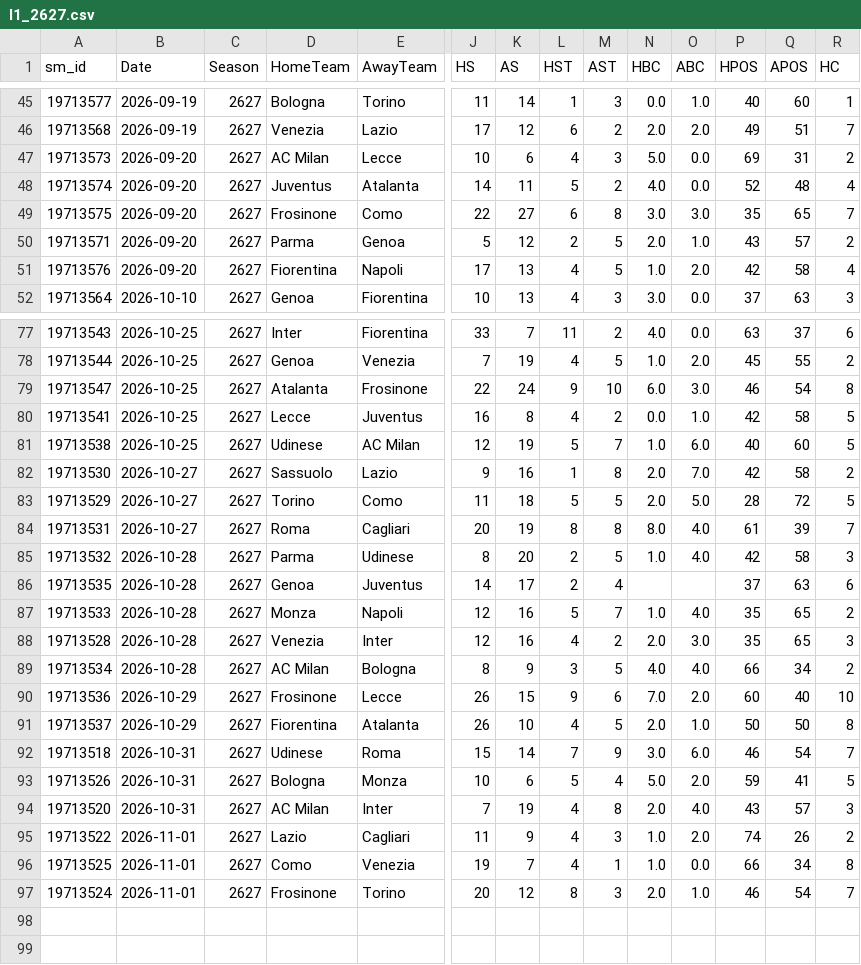
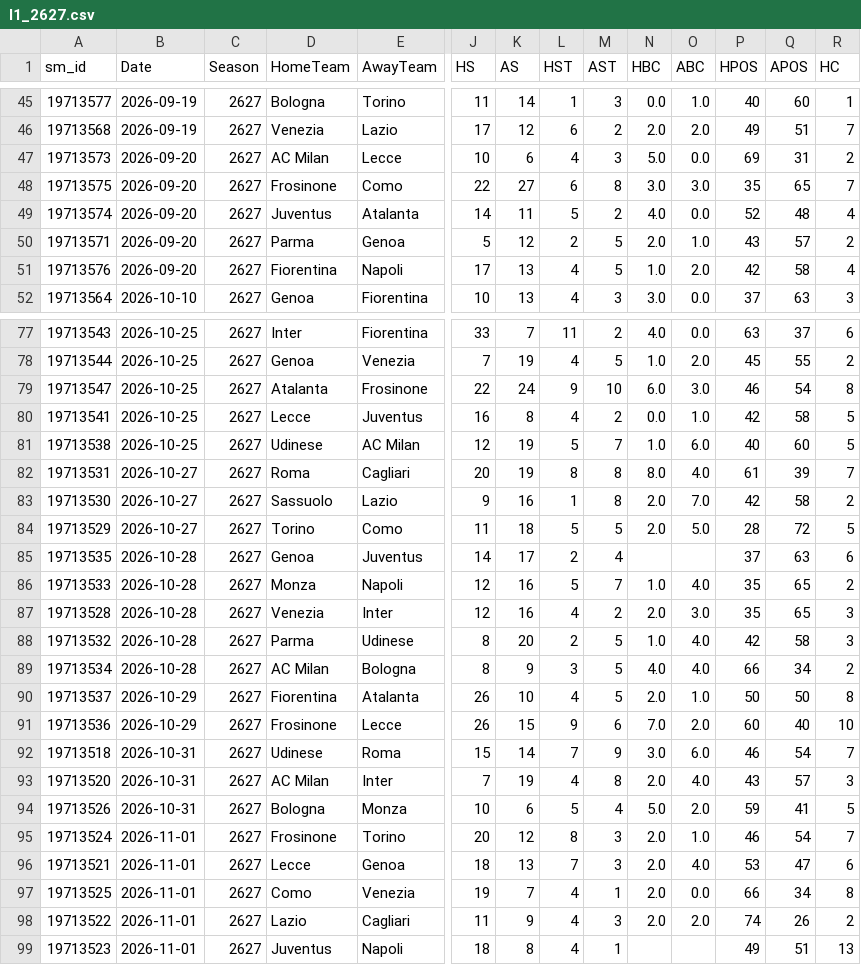
Before and after one commit to cengizhantopcu1983/futbol_tahmin-, a CSV file: data_sm/I1_2627.csv, drawn as a sheet; only a part is shown, gaps mark what is left out; removed rows and columns are numbered as before the commit, all else as after; rows hold the shown columns only; the diff covers the shown part only; the diff names each change by its address in the sheet, - before the commit and + after, or states it on an @@ line.

```diff
--- a/data_sm/I1_2627.csv
+++ b/data_sm/I1_2627.csv
@@ row 49 moved to row 48: 19713575 @@
@@ row 84 moved to row 82: 19713531 @@
@@ row 85 moved to row 88: 19713532 @@
@@ row 91 moved to row 90: 19713537 @@
@@ row 94 moved to row 93: 19713520 @@
+row 95: 19713524 | 2026-11-01 | 2627 | Frosinone | Torino | 20 | 12 | 8 | 3 | 2.0 | 1.0 | 46 | 54 | 7
+row 96: 19713521 | 2026-11-01 | 2627 | Lecce | Genoa | 18 | 13 | 7 | 3 | 2.0 | 4.0 | 53 | 47 | 6
+row 97: 19713525 | 2026-11-01 | 2627 | Como | Venezia | 19 | 7 | 4 | 1 | 2.0 | 0.0 | 66 | 34 | 8
-N98 (HBC): 1.0
+N98 (HBC): 2.0
-row 96: 19713525 | 2026-11-01 | 2627 | Como | Venezia | 19 | 7 | 4 | 1 | 1.0 | 0.0 | 66 | 34 | 8
-row 97: 19713524 | 2026-11-01 | 2627 | Frosinone | Torino | 20 | 12 | 8 | 3 | 2.0 | 1.0 | 46 | 54 | 7
+row 99: 19713523 | 2026-11-01 | 2627 | Juventus | Napoli | 18 | 8 | 4 | 1 |  |  | 49 | 51 | 13
```
Also changed, not shown: 1 moved row elsewhere in this file, data_players/E0_2627.csv, data_players/T1_2627.csv, 9 other files.
